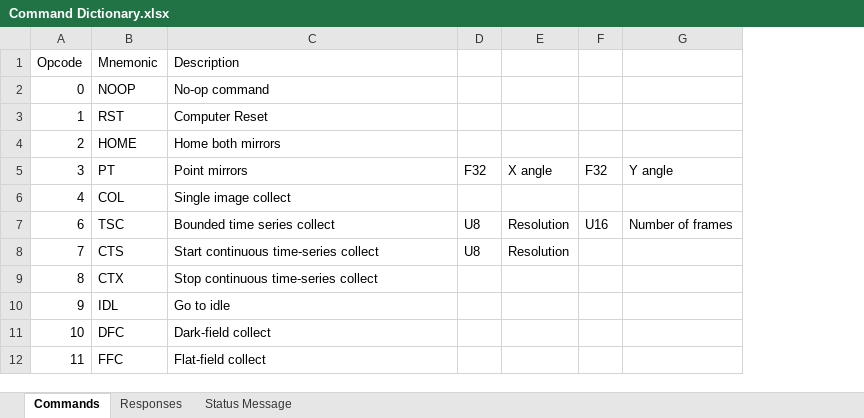
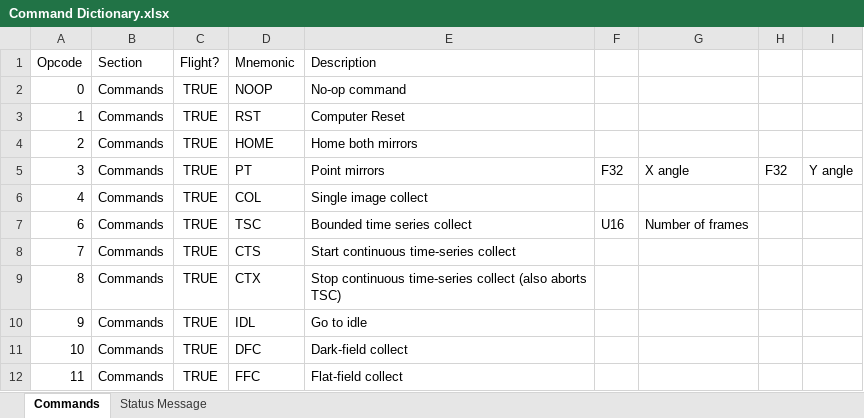
Before and after one commit to carlosgj/HARP-Pointing-Camera, an Excel workbook: Command Dictionary.xlsx, sheet Commands, drawn as a sheet; only a part is shown; values as stored, in another font and other column widths than the file's, no borders; conditional formats not drawn; removed rows and columns are numbered as before the commit, all else as after; the diff covers the shown part only; the diff names each change by its address in the sheet, - before the commit and + after, or states it on an @@ line.

```diff
--- a/Command Dictionary.xlsx (sheet Commands)
+++ b/Command Dictionary.xlsx (sheet Commands)
-sheet tab: Responses
+column B (Section), rows 2-12: all Commands
+column C (Flight?), rows 2-12: all TRUE
-column D, rows 5-8: F32 |  | U8 | U8
-column E, rows 5-8: X angle |  | Resolution | Resolution
+column F, rows 5-7: F32 |  | U16
+column G, rows 5-7: X angle |  | Number of frames
-column G, rows 5-7: Y angle |  | Number of frames
+column I, row 5: Y angle
-H7: U16
+H7: (empty)
-E9 (Description): Stop continuous time-series collect
+E9 (Description): Stop continuous time-series collect (also aborts TSC)
```
Also changed, not shown: 231 added rows and 23 edited cells elsewhere in this sheet, sheet Status Message, 3 other files.
